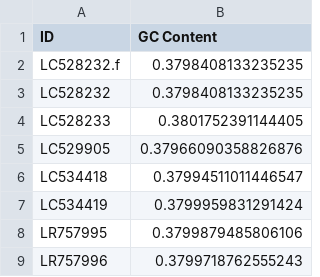
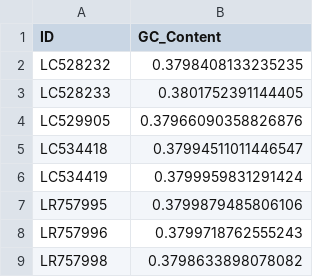
Before and after one commit to ltm2035/ltm2035.github.io, a CSV file: Final_Project.csv, drawn as a sheet; only a part is shown; the shorter side is filled out with more unchanged rows.

Commit message:
Update Final_Project.csv

```diff
--- a/Final_Project.csv
+++ b/Final_Project.csv
@@ -1,3 +1,2 @@
-ID,GC Content
-LC528232.f,0.3798408133235235
+ID,GC_Content
 LC528232,0.3798408133235235
```
